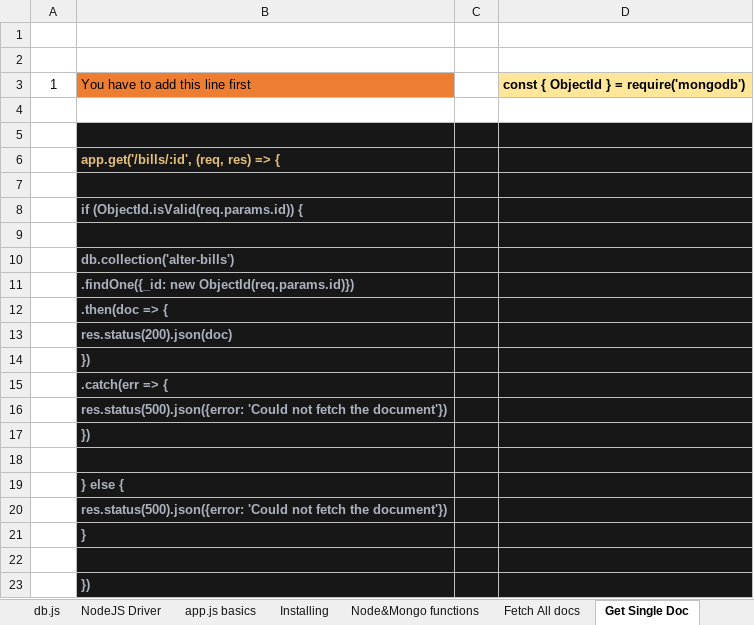
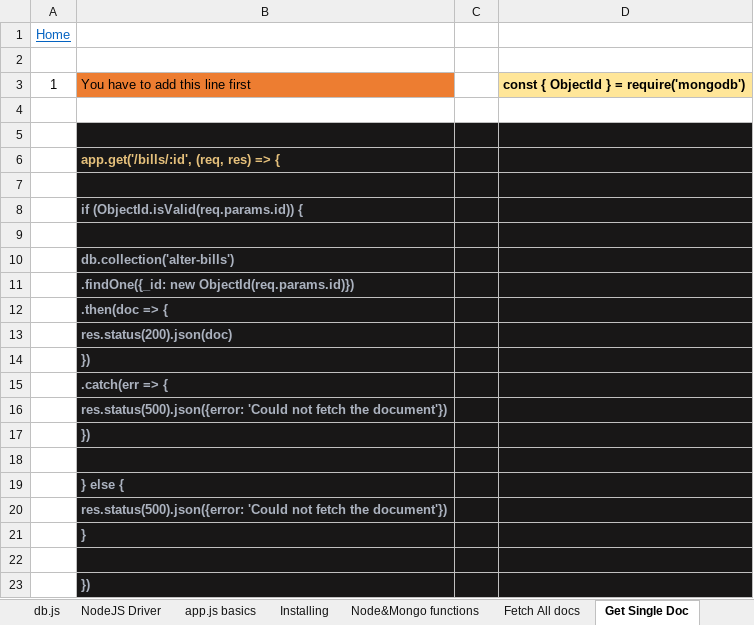
Before and after one commit to ahmedaljabbari/Alter-Bill, an Excel workbook: MongoDB-2022.xlsx, sheet Get Single Doc, drawn as a sheet; values as stored, in another font and other column widths than the file's, no borders; the diff names each change by its address in the sheet, - before the commit and + after, or states it on an @@ line.

```diff
--- a/MongoDB-2022.xlsx (sheet Get Single Doc)
+++ b/MongoDB-2022.xlsx (sheet Get Single Doc)
-A1: (empty)
+A1: Home
```
Also changed, not shown: sheet app.js basics, sheet Home, sheet db.js, other sheet tabs, 1 other file.
